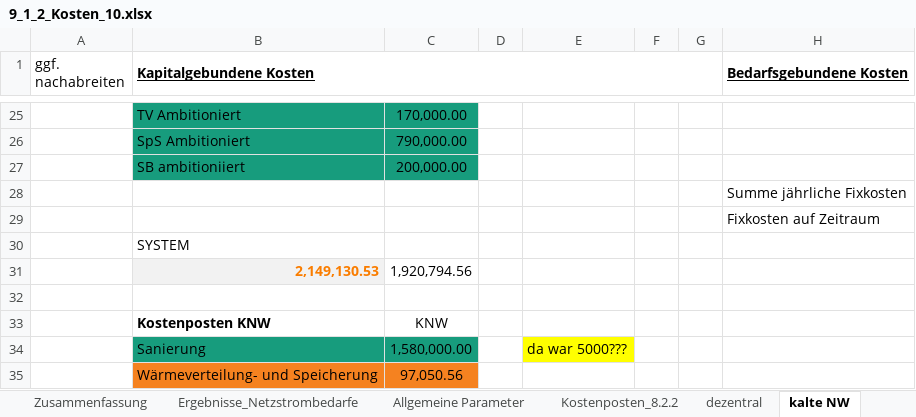
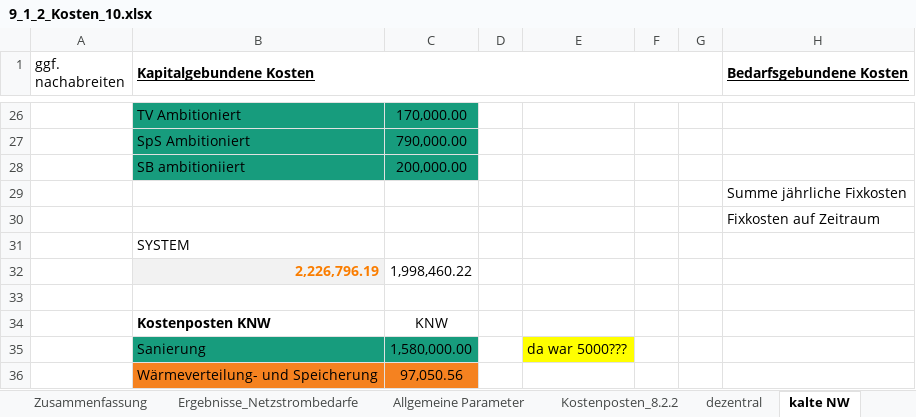
Before and after one commit to lara-barnic2/9_Parameterstudie, an Excel workbook: 9_kaltes_Nahwaermenetz/9_1_2_Kosten/9_1_2_Kosten_10.xlsx, sheet kalte NW, drawn as a sheet; only a part is shown, gaps mark what is left out; values as stored, in another font and other column widths than the file's, no borders; addresses are those after the commit; the diff covers the shown part only; the diff names each change by its address in the sheet, - before the commit and + after, or states it on an @@ line.

```diff
--- a/9_kaltes_Nahwaermenetz/9_1_2_Kosten/9_1_2_Kosten_10.xlsx (sheet kalte NW)
+++ b/9_kaltes_Nahwaermenetz/9_1_2_Kosten/9_1_2_Kosten_10.xlsx (sheet kalte NW)
-B32 (Kapitalgebundene Kosten): 2,149,130.53
+B32 (Kapitalgebundene Kosten): 2,226,796.19
-C32: 1,920,794.56
+C32: 1,998,460.22
```
Also changed, not shown: 1 added row and 13 edited cells elsewhere in this sheet, sheet Zusammenfassung, sheet Kostenposten_8.2.2, formulas that keep their value, charts or pictures, 9_kaltes_Nahwaermenetz/9_1_2_Kosten/9_1_2_Kosten_20.xlsx, 9_kaltes_Nahwaermenetz/9_1_2_Kosten/9_1_2_Kosten_2_5.xlsx, 40 other files.
